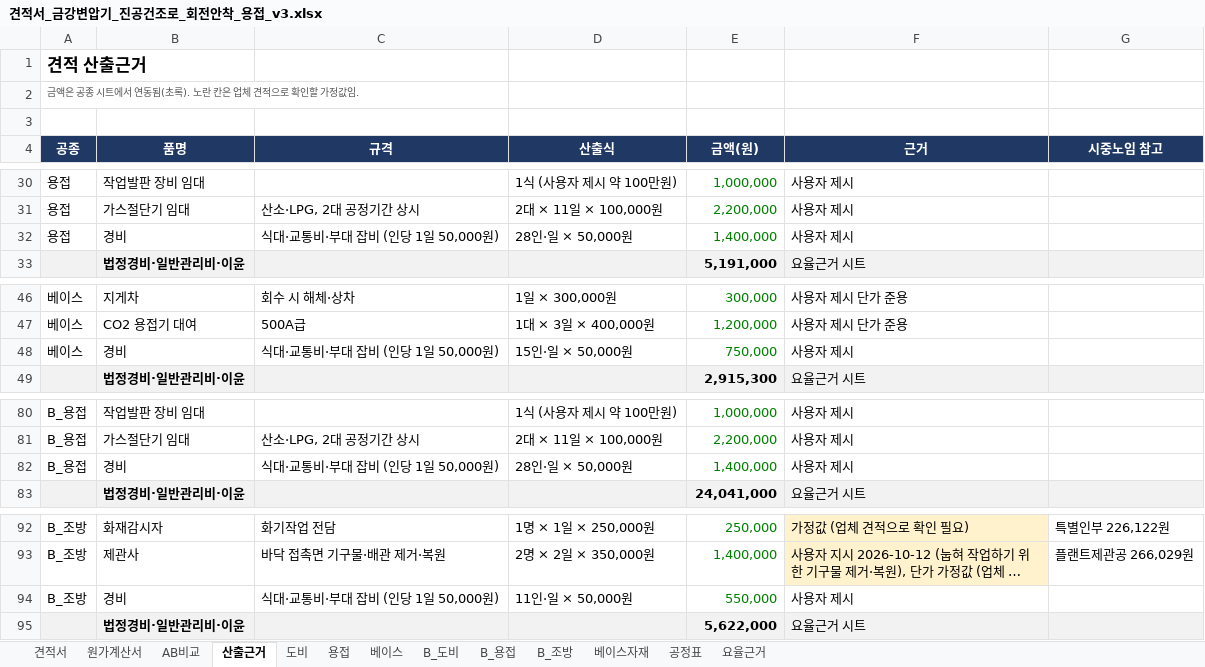
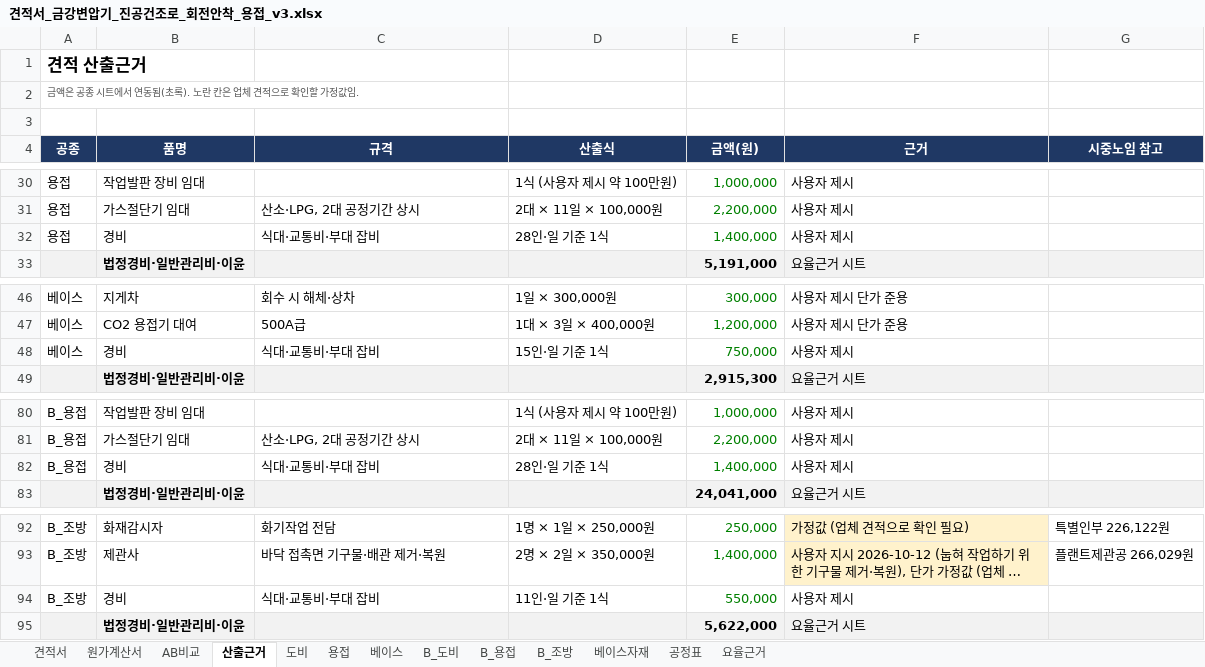
Before and after one commit to kdolbae/personal-task, an Excel workbook: experiments/2026-10-12-kkt-drying-furnace-base/estimate/견적서_금강변압기_진공건조로_회전안착_용접_v3.xlsx, sheet 산출근거, drawn as a sheet; only a part is shown, gaps mark what is left out; long unchanged cells end in …; values as stored, in another font and other column widths than the file's, no borders; the diff names each change by its address in the sheet, - before the commit and + after, or states it on an @@ line.

```diff
--- a/experiments/2026-10-12-kkt-drying-furnace-base/estimate/견적서_금강변압기_진공건조로_회전안착_용접_v3.xlsx (sheet 산출근거)
+++ b/experiments/2026-10-12-kkt-drying-furnace-base/estimate/견적서_금강변압기_진공건조로_회전안착_용접_v3.xlsx (sheet 산출근거)
-C32 (규격): 식대·교통비·부대 잡비 (인당 1일 50,000원)
+C32 (규격): 식대·교통비·부대 잡비
-D32 (산출식): 28인·일 × 50,000원
+D32 (산출식): 28인·일 기준 1식
-C48 (규격): 식대·교통비·부대 잡비 (인당 1일 50,000원)
+C48 (규격): 식대·교통비·부대 잡비
-D48 (산출식): 15인·일 × 50,000원
+D48 (산출식): 15인·일 기준 1식
-C82 (규격): 식대·교통비·부대 잡비 (인당 1일 50,000원)
+C82 (규격): 식대·교통비·부대 잡비
-D82 (산출식): 28인·일 × 50,000원
+D82 (산출식): 28인·일 기준 1식
-C94 (규격): 식대·교통비·부대 잡비 (인당 1일 50,000원)
+C94 (규격): 식대·교통비·부대 잡비
-D94 (산출식): 11인·일 × 50,000원
+D94 (산출식): 11인·일 기준 1식
```
Also changed, not shown: sheet B_조방, sheet 용접, sheet B_용접, sheet 베이스, 3 other files.
